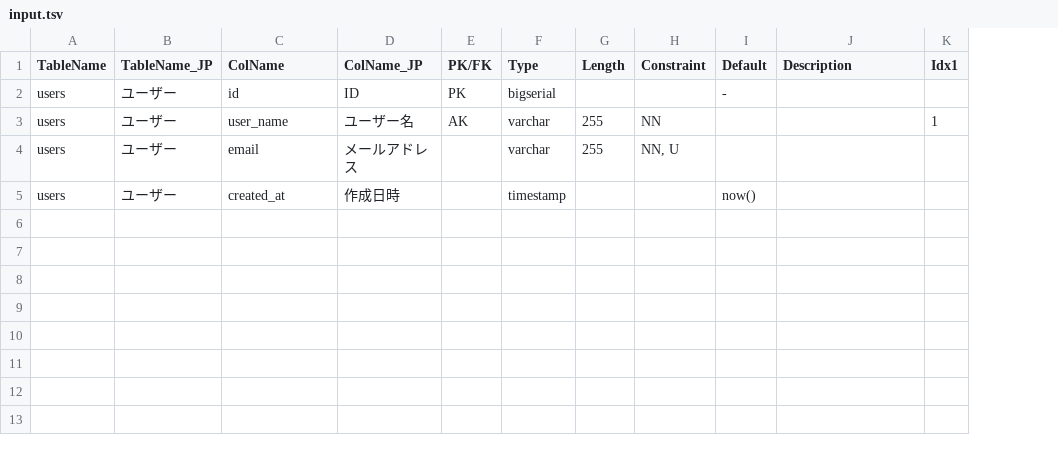
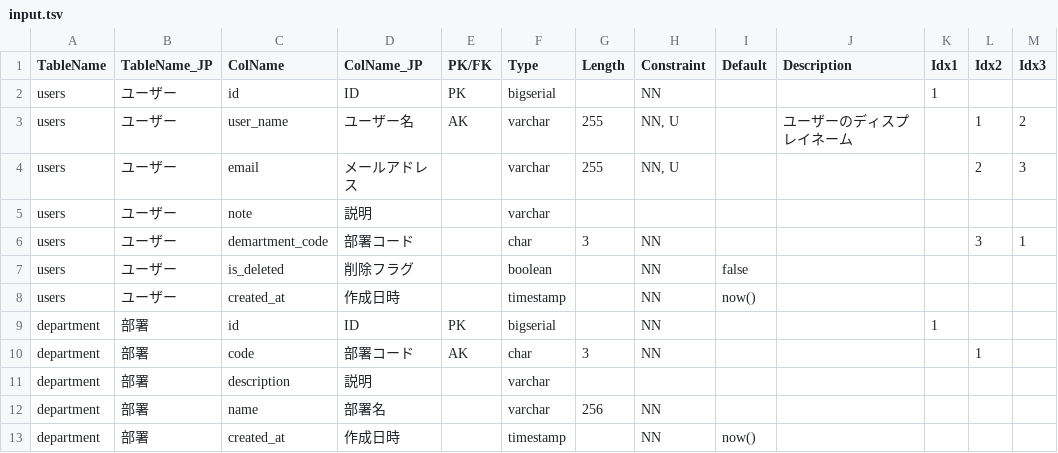
Before and after one commit to yamagh/TableDefUtil, a TSV file: samples/input.tsv, drawn as a sheet; addresses are those after the commit; the diff names each change by its address in the sheet, - before the commit and + after, or states it on an @@ line.

```diff
--- a/samples/input.tsv
+++ b/samples/input.tsv
+column L (Idx2), rows 3-4: 1 | 2
+column M (Idx3), rows 3-4: 2 | 3
-H2 (Constraint): (empty)
+H2 (Constraint): NN
-I2 (Default): -
+I2 (Default): (empty)
-K2 (Idx1): (empty)
+K2 (Idx1): 1
-H3 (Constraint): NN
+H3 (Constraint): NN, U
-J3 (Description): (empty)
+J3 (Description): ユーザーのディスプレイネーム
-K3 (Idx1): 1
+K3 (Idx1): (empty)
+row 5: users | ユーザー | note | 説明 |  | varchar
+row 6: users | ユーザー | demartment_code | 部署コード |  | char | 3 | NN |  |  |  | 3 | 1
+row 7: users | ユーザー | is_deleted | 削除フラグ |  | boolean |  | NN | false
-H8 (Constraint): (empty)
+H8 (Constraint): NN
+row 9: department | 部署 | id | ID | PK | bigserial |  | NN |  |  | 1
+row 10: department | 部署 | code | 部署コード | AK | char | 3 | NN |  |  |  | 1
+row 11: department | 部署 | description | 説明 |  | varchar
+row 12: department | 部署 | name | 部署名 |  | varchar | 256 | NN
+row 13: department | 部署 | created_at | 作成日時 |  | timestamp |  | NN | now()
```
Also changed, not shown: 10 other files.
